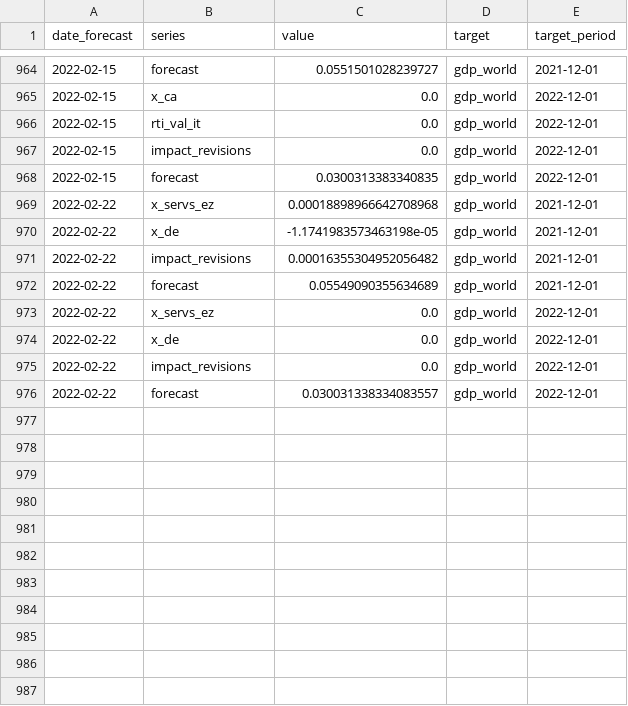
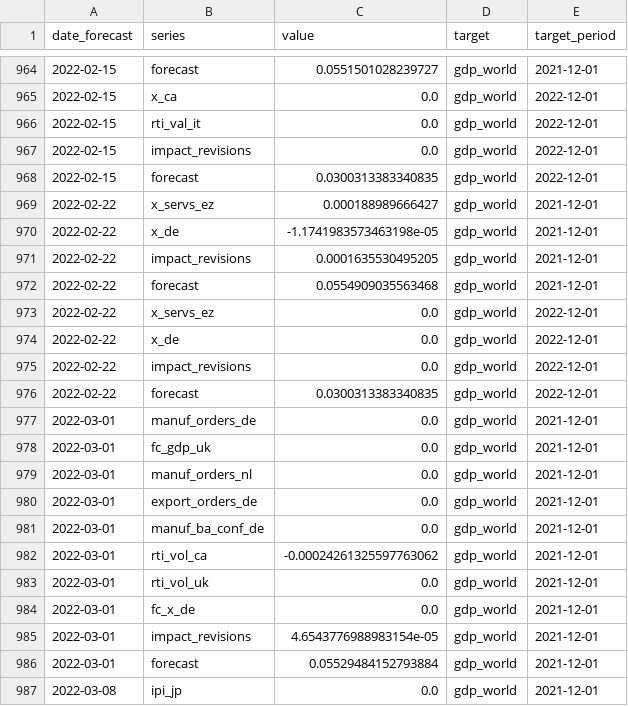
Before and after one commit to dhopp1-UNCTAD/unctad-nowcast-web, a CSV file: nowcasts/data/gdp.csv, drawn as a sheet; only a part is shown, gaps mark what is left out; the diff covers the shown part only.

```diff
--- a/nowcasts/data/gdp.csv
+++ b/nowcasts/data/gdp.csv
@@ -968,6 +968,6 @@ date_forecast,series,value,target,target_period
 2022-02-15,forecast,0.0300313383340835,gdp_world,2022-12-01
-2022-02-22,x_servs_ez,0.00018898966642708968,gdp_world,2021-12-01
+2022-02-22,x_servs_ez,0.000188989666427,gdp_world,2021-12-01
 2022-02-22,x_de,-1.1741983573463198e-05,gdp_world,2021-12-01
-2022-02-22,impact_revisions,0.00016355304952056482,gdp_world,2021-12-01
-2022-02-22,forecast,0.05549090355634689,gdp_world,2021-12-01
+2022-02-22,impact_revisions,0.0001635530495205,gdp_world,2021-12-01
+2022-02-22,forecast,0.0554909035563468,gdp_world,2021-12-01
 2022-02-22,x_servs_ez,0.0,gdp_world,2022-12-01
@@ -975,2 +975,13 @@ date_forecast,series,value,target,target_period
 2022-02-22,impact_revisions,0.0,gdp_world,2022-12-01
-2022-02-22,forecast,0.030031338334083557,gdp_world,2022-12-01
+2022-02-22,forecast,0.0300313383340835,gdp_world,2022-12-01
+2022-03-01,manuf_orders_de,0.0,gdp_world,2021-12-01
+2022-03-01,fc_gdp_uk,0.0,gdp_world,2021-12-01
+2022-03-01,manuf_orders_nl,0.0,gdp_world,2021-12-01
+2022-03-01,export_orders_de,0.0,gdp_world,2021-12-01
+2022-03-01,manuf_ba_conf_de,0.0,gdp_world,2021-12-01
+2022-03-01,rti_vol_ca,-0.00024261325597763062,gdp_world,2021-12-01
+2022-03-01,rti_vol_uk,0.0,gdp_world,2021-12-01
+2022-03-01,fc_x_de,0.0,gdp_world,2021-12-01
+2022-03-01,impact_revisions,4.6543776988983154e-05,gdp_world,2021-12-01
+2022-03-01,forecast,0.05529484152793884,gdp_world,2021-12-01
+2022-03-08,ipi_jp,0.0,gdp_world,2021-12-01
```
Also changed, not shown: 23 added rows elsewhere in this file, nowcasts/data/actuals.csv, 2 other files.
